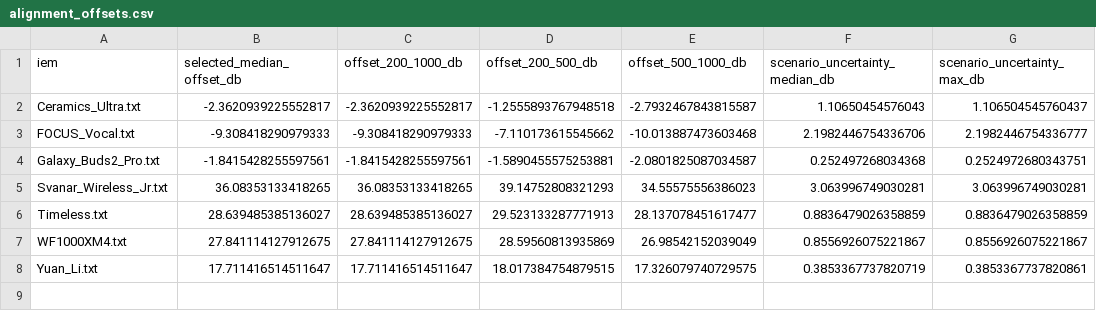
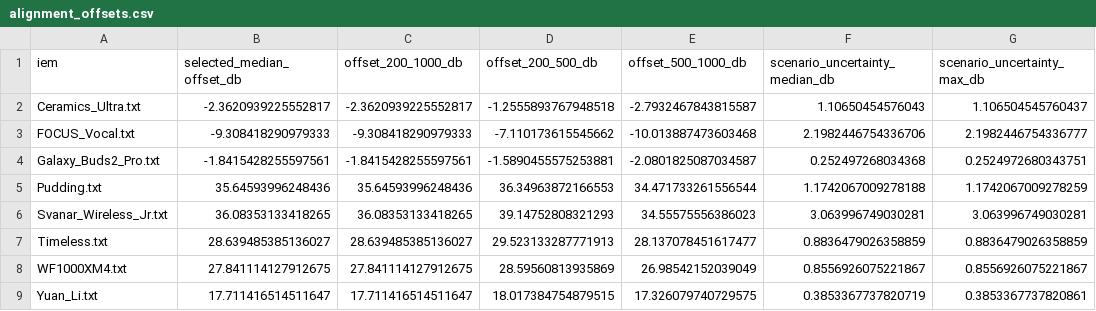
Before and after one commit to ziyadizuhir-png/iem-earprint-engine, a CSV file: reports/alignment_offsets.csv, drawn as a sheet.

```diff
--- a/reports/alignment_offsets.csv
+++ b/reports/alignment_offsets.csv
@@ -4,2 +4,3 @@ FOCUS_Vocal.txt,-9.308418290979333,-9.308418290979333,-7.110173615545662,-10.013
 Galaxy_Buds2_Pro.txt,-1.8415428255597561,-1.8415428255597561,-1.5890455575253881,-2.0801825087034587,0.252497268034368,0.2524972680343751
+Pudding.txt,35.64593996248436,35.64593996248436,36.34963872166553,34.471733261556544,1.1742067009278188,1.1742067009278259
 Svanar_Wireless_Jr.txt,36.08353133418265,36.08353133418265,39.14752808321293,34.55575556386023,3.063996749030281,3.063996749030281
```
Also changed, not shown: reports/Harman_IE_2019_v2_Target__alignment_offsets.csv, reports/Headphones.com_IEM_DF_Tilt_-0.8dB_Oct_B_2dB_Target__alignment_offsets.csv, 28 other files.
